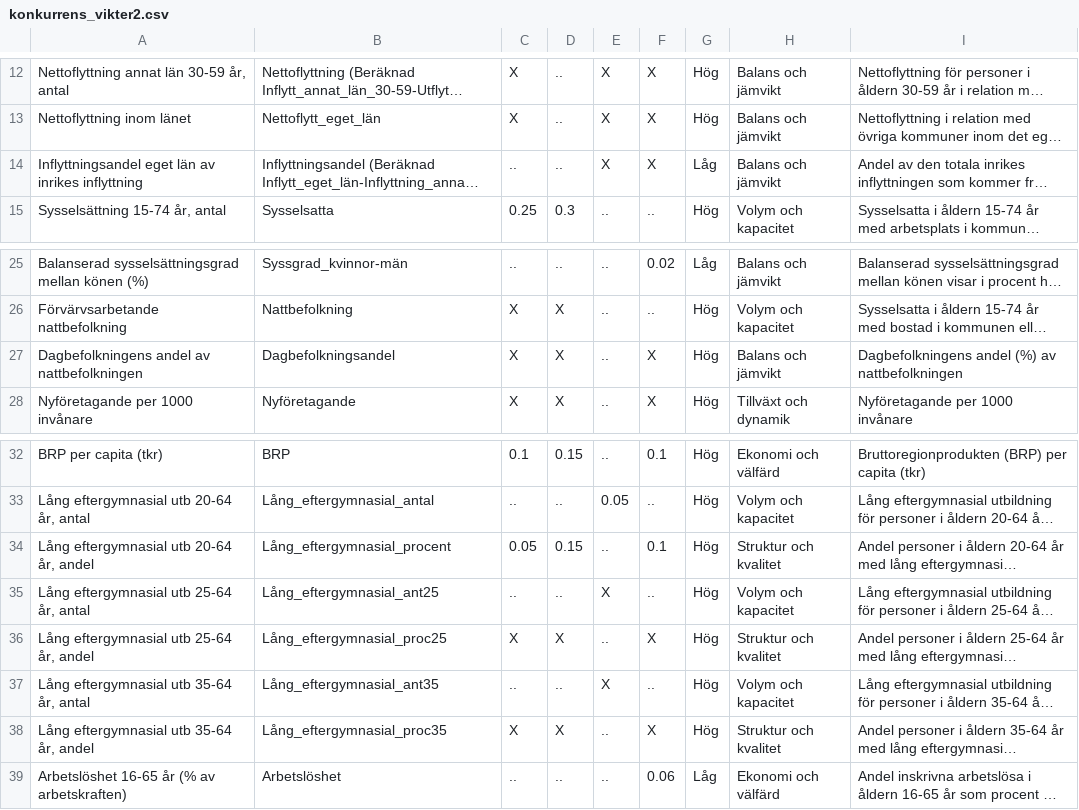
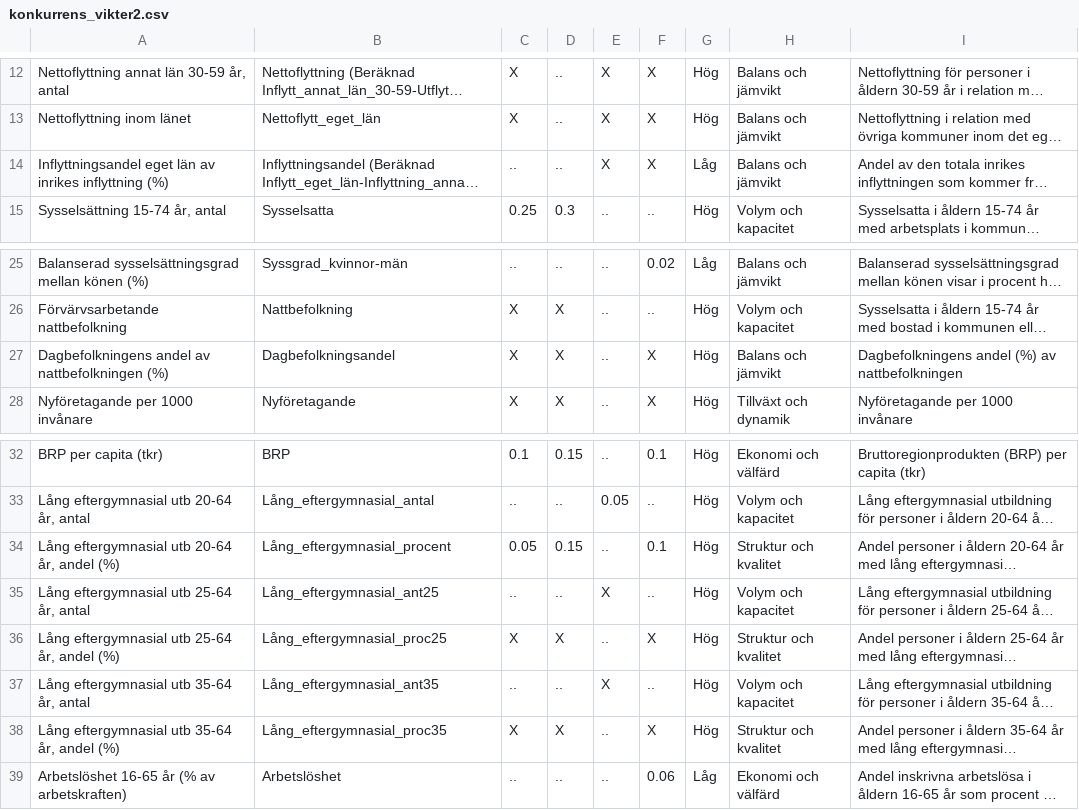
Before and after one commit to lindahlen/Mina_Befolknings_Dashboards, a CSV file: Mina_Stat_Formler/konkurrens_vikter2.csv, drawn as a sheet; only a part is shown, gaps mark what is left out; long unchanged cells end in …; the diff names each change by its address in the sheet, - before the commit and + after, or states it on an @@ line.

```diff
--- a/Mina_Stat_Formler/konkurrens_vikter2.csv
+++ b/Mina_Stat_Formler/konkurrens_vikter2.csv
-A14: …inrikes inflyttning
+A14: …inrikes inflyttning (%)
-A27: Dagbefolkningens andel av nattbefolkningen
+A27: Dagbefolkningens andel av nattbefolkningen (%)
-A34: Lång eftergymnasial utb 20-64 år, andel
+A34: Lång eftergymnasial utb 20-64 år, andel (%)
-A36: Lång eftergymnasial utb 25-64 år, andel
+A36: Lång eftergymnasial utb 25-64 år, andel (%)
-A38: Lång eftergymnasial utb 35-64 år, andel
+A38: Lång eftergymnasial utb 35-64 år, andel (%)
```
Also changed, not shown: Mina_Stat_Formler/konkurrens_clusters.csv, Mina_Stat_Formler/konkurrens_ml_drivers.csv, 10 other files.
